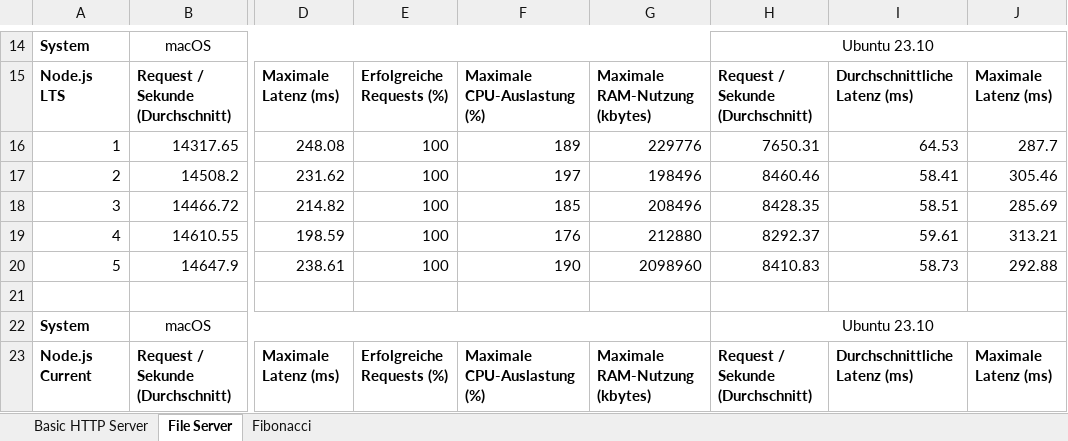
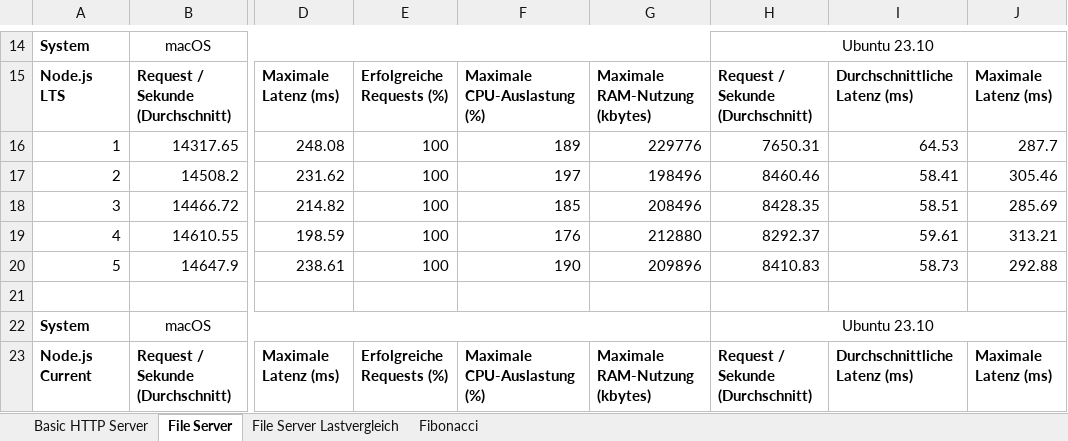
Before and after one commit to AnsgarLichter/BunVsNodeJs, an Excel workbook: benchmarks/BenchmarksOverview.xlsx, sheet File Server, drawn as a sheet; only a part is shown, gaps mark what is left out; values as stored, in another font and other column widths than the file's, no borders; the diff names each change by its address in the sheet, - before the commit and + after, or states it on an @@ line.

Commit message:
feat(benchmarks): lastvergleich

```diff
--- a/benchmarks/BenchmarksOverview.xlsx (sheet File Server)
+++ b/benchmarks/BenchmarksOverview.xlsx (sheet File Server)
+sheet tab: File Server Lastvergleich
-G20: 2098960
+G20: 209896
```
